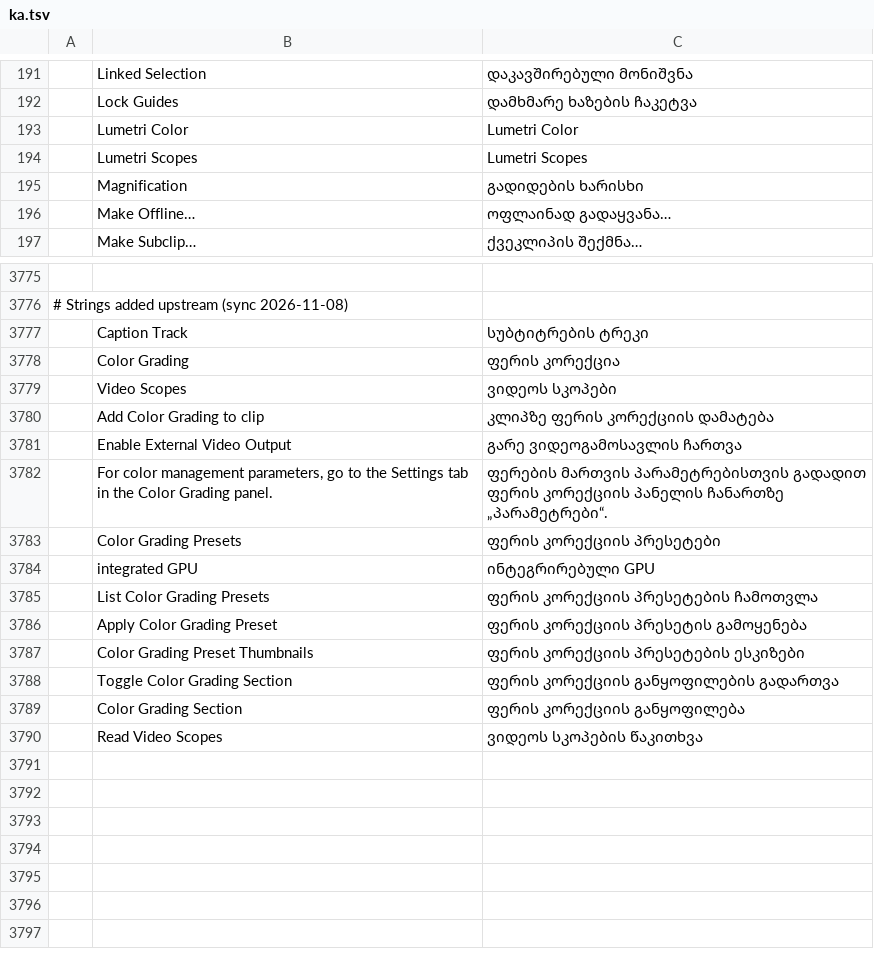
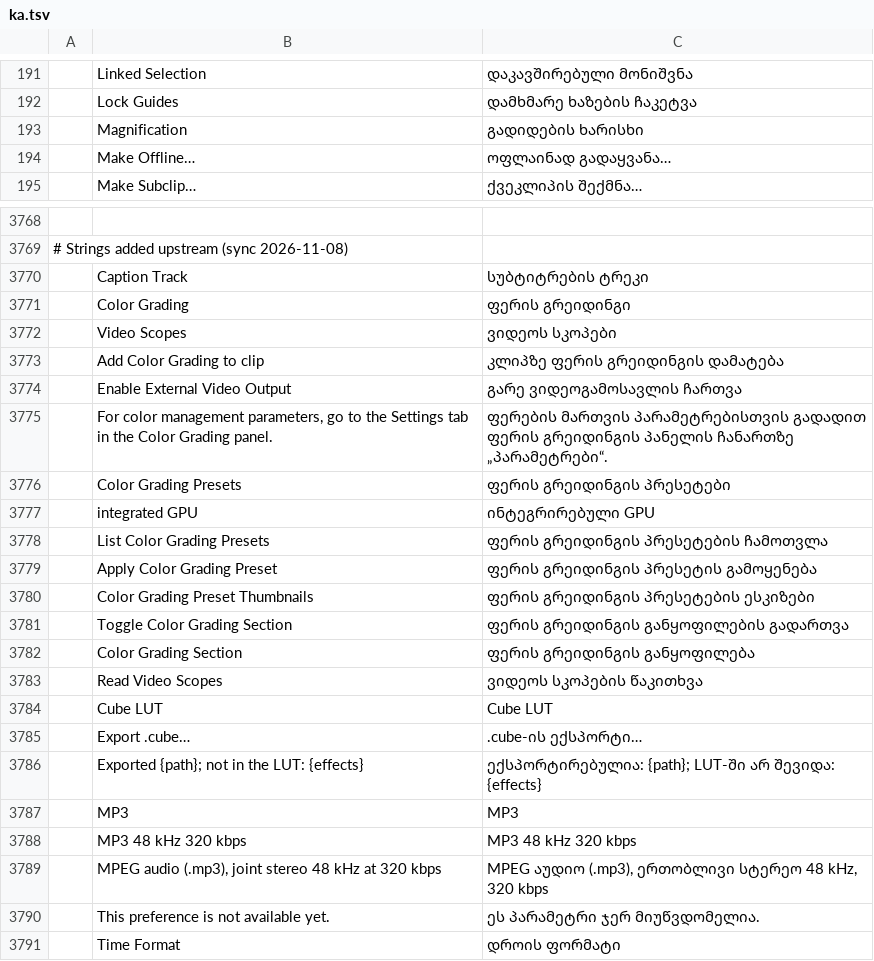
Before and after one commit to devius/filmcraft, a TSV file: crates/ui-egui/src/i18n/ka.tsv, drawn as a sheet; only a part is shown, gaps mark what is left out; the diff covers the shown part only.

Commit message:
Georgian: Color Grading = ფერის გრეიდინგი (upstream #1880 rename), drop retired Lumetri/Mercury rows, 8 new strings

```diff
--- a/crates/ui-egui/src/i18n/ka.tsv
+++ b/crates/ui-egui/src/i18n/ka.tsv
@@ -192,4 +192,2 @@
 	Lock Guides	დამხმარე ხაზების ჩაკეტვა
-	Lumetri Color	Lumetri Color
-	Lumetri Scopes	Lumetri Scopes
 	Magnification	გადიდების ხარისხი
@@ -3777,14 +3770,22 @@
 	Caption Track	სუბტიტრების ტრეკი
-	Color Grading	ფერის კორექცია
+	Color Grading	ფერის გრეიდინგი
 	Video Scopes	ვიდეოს სკოპები
-	Add Color Grading to clip	კლიპზე ფერის კორექციის დამატება
+	Add Color Grading to clip	კლიპზე ფერის გრეიდინგის დამატება
 	Enable External Video Output	გარე ვიდეოგამოსავლის ჩართვა
-	For color management parameters, go to the Settings tab in the Color Grading panel.	ფერების მართვის პარამეტრებისთვის გადადით ფერის კორექციის პანელის ჩანართზე „პარამეტრები“.
-	Color Grading Presets	ფერის კორექციის პრესეტები
+	For color management parameters, go to the Settings tab in the Color Grading panel.	ფერების მართვის პარამეტრებისთვის გადადით ფერის გრეიდინგის პანელის ჩანართზე „პარამეტრები“.
+	Color Grading Presets	ფერის გრეიდინგის პრესეტები
 	integrated GPU	ინტეგრირებული GPU
-	List Color Grading Presets	ფერის კორექციის პრესეტების ჩამოთვლა
-	Apply Color Grading Preset	ფერის კორექციის პრესეტის გამოყენება
-	Color Grading Preset Thumbnails	ფერის კორექციის პრესეტების ესკიზები
-	Toggle Color Grading Section	ფერის კორექციის განყოფილების გადართვა
-	Color Grading Section	ფერის კორექციის განყოფილება
+	List Color Grading Presets	ფერის გრეიდინგის პრესეტების ჩამოთვლა
+	Apply Color Grading Preset	ფერის გრეიდინგის პრესეტის გამოყენება
+	Color Grading Preset Thumbnails	ფერის გრეიდინგის პრესეტების ესკიზები
+	Toggle Color Grading Section	ფერის გრეიდინგის განყოფილების გადართვა
+	Color Grading Section	ფერის გრეიდინგის განყოფილება
 	Read Video Scopes	ვიდეოს სკოპების წაკითხვა
+	Cube LUT	Cube LUT
+	Export .cube…	.cube-ის ექსპორტი…
+	Exported {path}; not in the LUT: {effects}	ექსპორტირებულია: {path}; LUT-ში არ შევიდა: {effects}
+	MP3	MP3
+	MP3 48 kHz 320 kbps	MP3 48 kHz 320 kbps
+	MPEG audio (.mp3), joint stereo 48 kHz at 320 kbps	MPEG აუდიო (.mp3), ერთობლივი სტერეო 48 kHz, 320 kbps
+	This preference is not available yet.	ეს პარამეტრი ჯერ მიუწვდომელია.
+	Time Format	დროის ფორმატი
```
Also changed, not shown: 5 removed rows elsewhere in this file.
